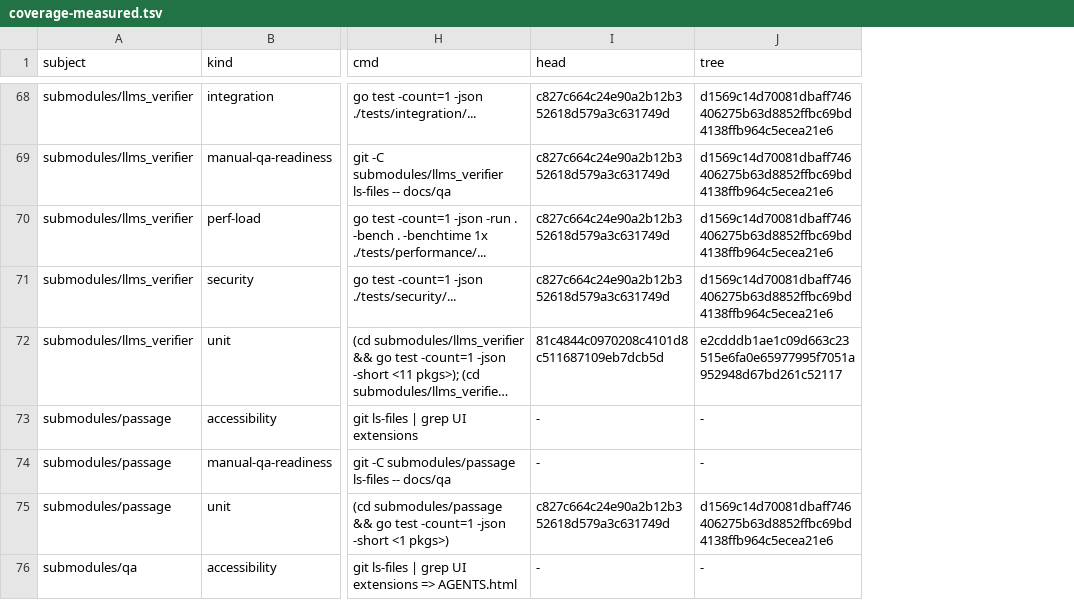
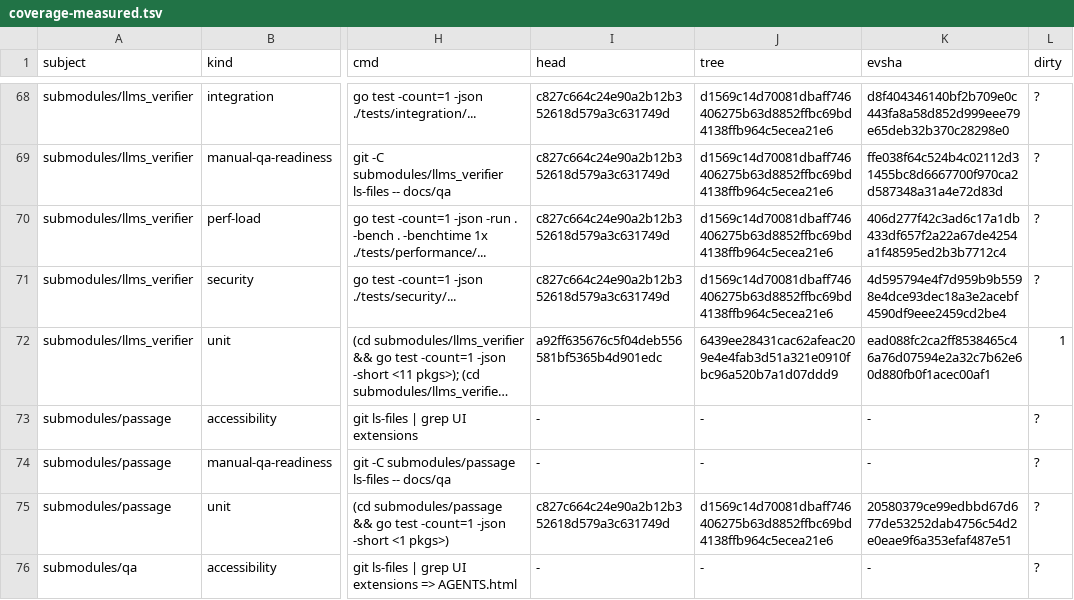
Before and after one commit to milos85vasic/vasic, a TSV file: docs/zero-gap/coverage-measured.tsv, drawn as a sheet; only a part is shown, gaps mark what is left out; long unchanged cells end in …; the diff covers the shown part only; the diff names each change by its address in the sheet, - before the commit and + after, or states it on an @@ line.

```diff
--- a/docs/zero-gap/coverage-measured.tsv
+++ b/docs/zero-gap/coverage-measured.tsv
+column K (evsha), rows 68-76: d8f404346140bf2b709e0c443fa8a58d852d999eee79e65deb32b370c28298e0 | ffe038f64c524b4c02112d31455bc8d6667700f970ca2d587348a31a4e72d83d | 406d277f42c3ad6c17a1db433df657f2a22a67de4254a1f48595ed2b3b7712c4 | 4d595794e4f7d959b9b5598e4dce93dec18a3e2acebf4590df9eee2459cd2be4 | ead088fc2ca2ff8538465c46a76d07594e2a32c7b62e60d880fb0f1acec00af1 | - | - | 20580379ce99edbbd67d677de53252dab4756c54d2e0eae9f6a353efaf487e51 | -
+column L (dirty), rows 68-76: ? | ? | ? | ? | 1 | ? | ? | ? | ?
-I72 (head): 81c4844c0970208c4101d8c511687109eb7dcb5d
+I72 (head): a92ff635676c5f04deb556581bf5365b4d901edc
-J72 (tree): e2cdddb1ae1c09d663c23515e6fa0e65977995f7051a952948d67bd261c52117
+J72 (tree): 6439ee28431cac62afeac209e4e4fab3d51a321e0910fbc96a520b7a1d07ddd9
```
Also changed, not shown: 17 edited cells elsewhere in this file, docs/zero-gap/coverage.tsv, docs/zero-gap/cycle-2-candidates.tsv, 16 other files.
